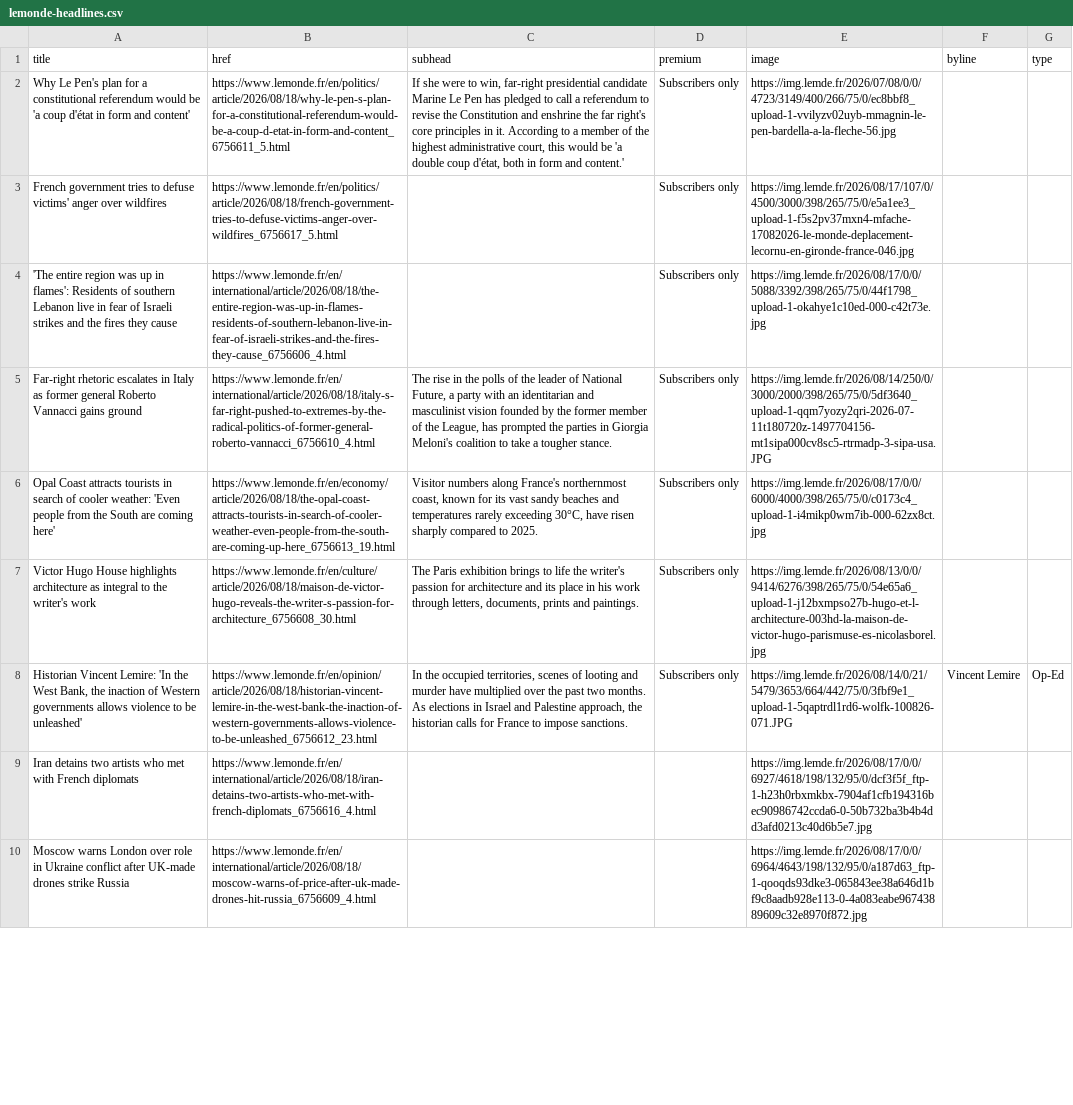
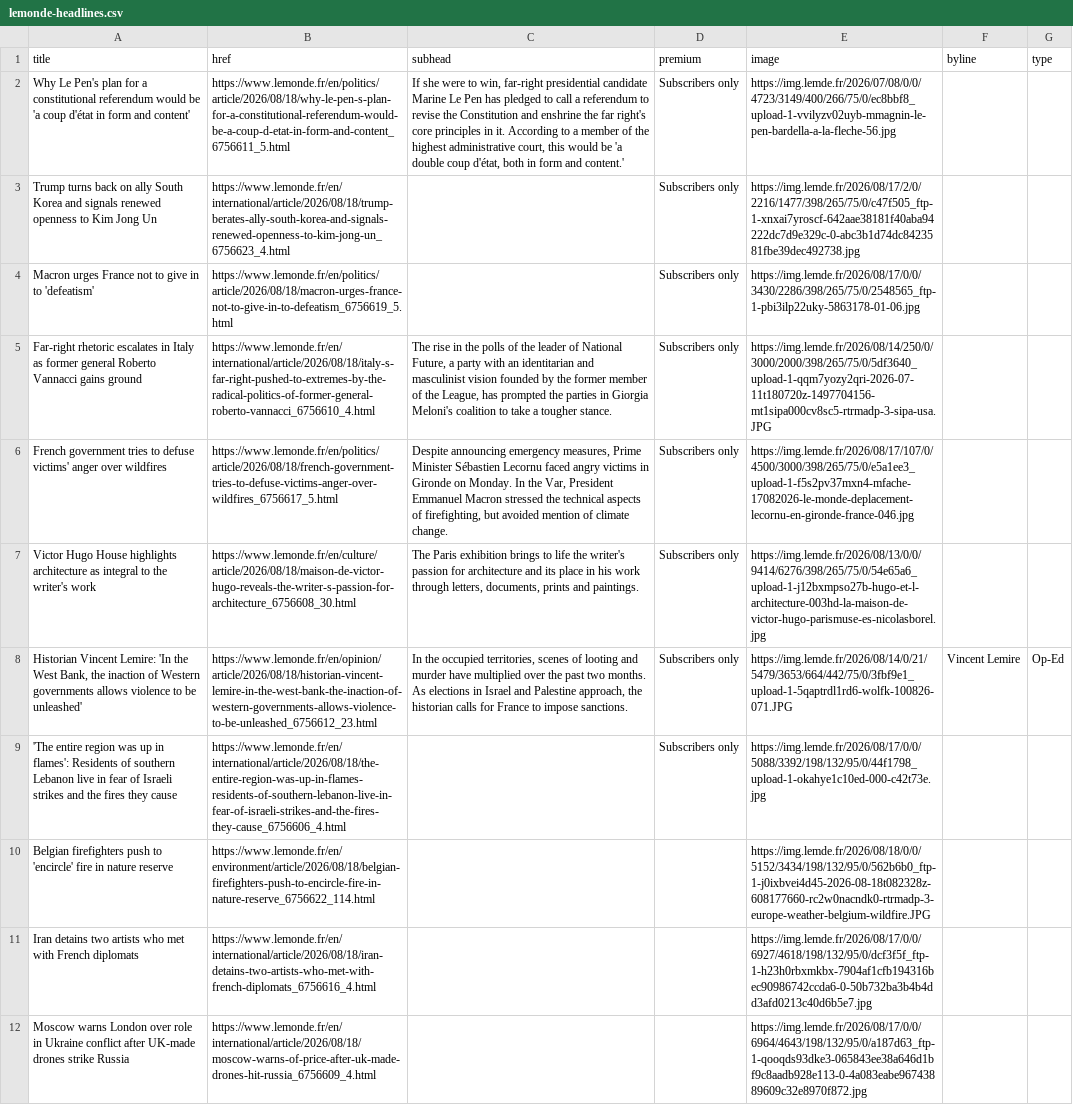
Before and after one commit to nicchoi-29/lede-07-homework-lemonde, a CSV file: lemonde-headlines.csv, drawn as a sheet; only a part is shown; the diff covers the shown part only; the diff names each change by its address in the sheet, - before the commit and + after, or states it on an @@ line.

```diff
--- a/lemonde-headlines.csv
+++ b/lemonde-headlines.csv
-A3 (title): French government tries to defuse victims' anger over wildfires
+A3 (title): Trump turns back on ally South Korea and signals renewed openness to Kim Jong Un
-B3 (href): https://www.lemonde.fr/en/politics/article/2026/08/18/french-government-tries-to-defuse-victims-anger-over-wildfires_6756617_5.html
+B3 (href): https://www.lemonde.fr/en/international/article/2026/08/18/trump-berates-ally-south-korea-and-signals-renewed-openness-to-kim-jong-un_6756623_4.html
-E3 (image): https://img.lemde.fr/2026/08/17/107/0/4500/3000/398/265/75/0/e5a1ee3_upload-1-f5s2pv37mxn4-mfache-17082026-le-monde-deplacement-lecornu-en-gironde-france-046.jpg
+E3 (image): https://img.lemde.fr/2026/08/17/2/0/2216/1477/398/265/75/0/c47f505_ftp-1-xnxai7yroscf-642aae38181f40aba94222dc7d9e329c-0-abc3b1d74dc8423581fbe39dec492738.jpg
-A4 (title): 'The entire region was up in flames': Residents of southern Lebanon live in fear of Israeli strikes and the fires they cause
+A4 (title): Macron urges France not to give in to 'defeatism'
-B4 (href): https://www.lemonde.fr/en/international/article/2026/08/18/the-entire-region-was-up-in-flames-residents-of-southern-lebanon-live-in-fear-of-israeli-strikes-and-the-fires-they-cause_6756606_4.html
+B4 (href): https://www.lemonde.fr/en/politics/article/2026/08/18/macron-urges-france-not-to-give-in-to-defeatism_6756619_5.html
-E4 (image): https://img.lemde.fr/2026/08/17/0/0/5088/3392/398/265/75/0/44f1798_upload-1-okahye1c10ed-000-c42t73e.jpg
+E4 (image): https://img.lemde.fr/2026/08/17/0/0/3430/2286/398/265/75/0/2548565_ftp-1-pbi3ilp22uky-5863178-01-06.jpg
-A6 (title): Opal Coast attracts tourists in search of cooler weather: 'Even people from the South are coming here'
+A6 (title): French government tries to defuse victims' anger over wildfires
-B6 (href): https://www.lemonde.fr/en/economy/article/2026/08/18/the-opal-coast-attracts-tourists-in-search-of-cooler-weather-even-people-from-the-south-are-coming-up-here_6756613_19.html
+B6 (href): https://www.lemonde.fr/en/politics/article/2026/08/18/french-government-tries-to-defuse-victims-anger-over-wildfires_6756617_5.html
-C6 (subhead): Visitor numbers along France's northernmost coast, known for its vast sandy beaches and temperatures rarely exceeding 30°C, have risen sharply compared to 2025.
+C6 (subhead): Despite announcing emergency measures, Prime Minister Sébastien Lecornu faced angry victims in Gironde on Monday. In the Var, President Emmanuel Macron stressed the technical aspects of firefighting, but avoided mention of climate change.
-E6 (image): https://img.lemde.fr/2026/08/17/0/0/6000/4000/398/265/75/0/c0173c4_upload-1-i4mikp0wm7ib-000-62zx8ct.jpg
+E6 (image): https://img.lemde.fr/2026/08/17/107/0/4500/3000/398/265/75/0/e5a1ee3_upload-1-f5s2pv37mxn4-mfache-17082026-le-monde-deplacement-lecornu-en-gironde-france-046.jpg
+row 9: 'The entire region was up in flames': Residents of southern Lebanon live in fear of Israeli strikes and the fires they cause | https://www.lemonde.fr/en/international/article/2026/08/18/the-entire-region-was-up-in-flames-residents-of-southern-lebanon-live-in-fear-of-israeli-strikes-and-the-fires-they-cause_6756606_4.html |  | Subscribers only | https://img.lemde.fr/2026/08/17/0/0/5088/3392/198/132/95/0/44f1798_upload-1-okahye1c10ed-000-c42t73e.jpg
+row 10: Belgian firefighters push to 'encircle' fire in nature reserve | https://www.lemonde.fr/en/environment/article/2026/08/18/belgian-firefighters-push-to-encircle-fire-in-nature-reserve_6756622_114.html |  |  | https://img.lemde.fr/2026/08/18/0/0/5152/3434/198/132/95/0/562b6b0_ftp-1-j0ixbvei4d45-2026-08-18t082328z-608177660-rc2w0nacndk0-rtrmadp-3-europe-weather-belgium-wildfire.JPG
```
Also changed, not shown: 6 added rows, 8 removed rows and 3 moved rows elsewhere in this file.
